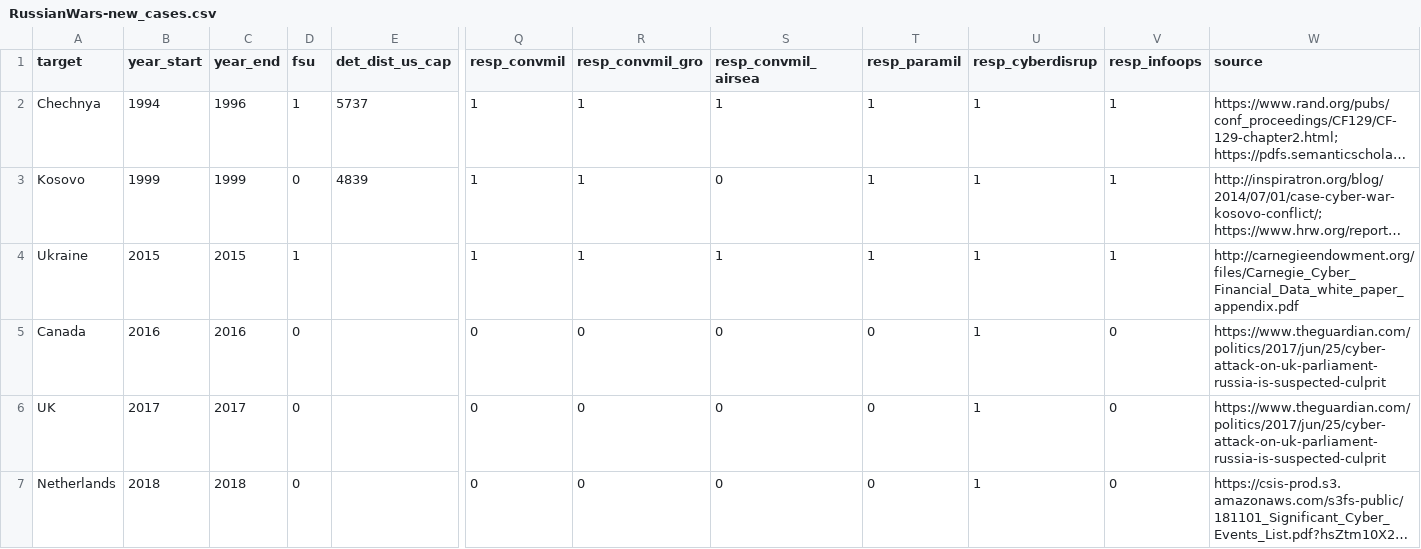
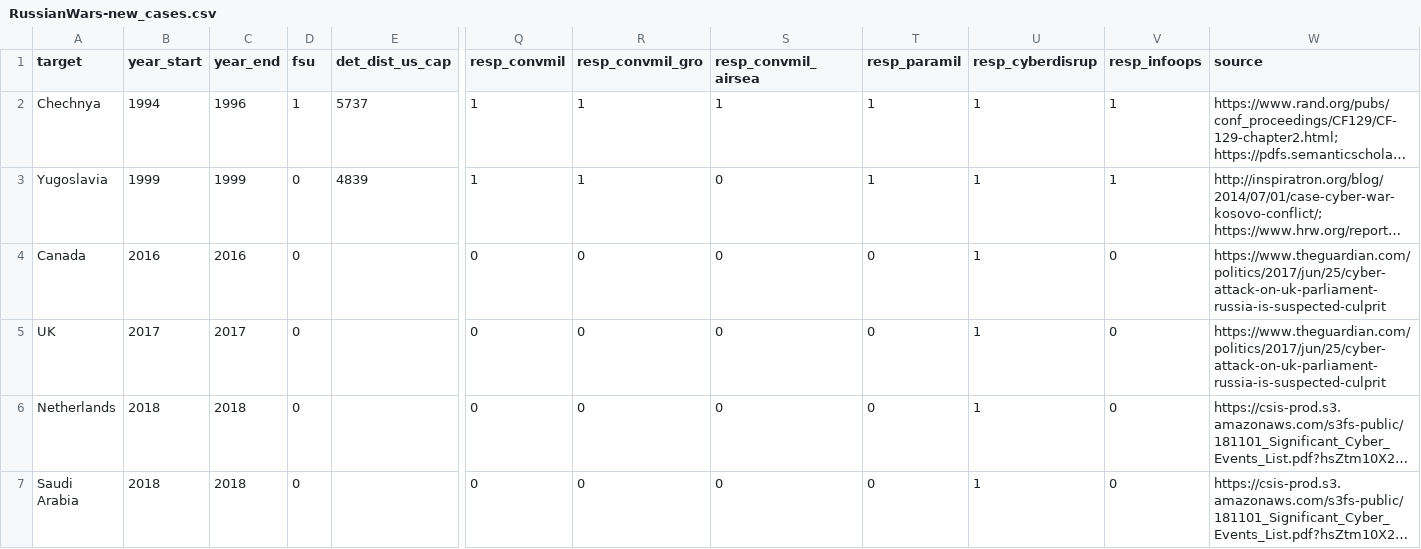
Before and after one commit to CenterForPeaceAndSecurityStudies/GrayZone, a CSV file: data/raw/RussianWars-new_cases.csv, drawn as a sheet; only a part is shown, gaps mark what is left out; the shorter side is filled out with more unchanged rows; long unchanged cells end in …; rows hold the shown columns only; the diff names each change by its address in the sheet, - before the commit and + after, or states it on an @@ line.

```diff
--- a/data/raw/RussianWars-new_cases.csv
+++ b/data/raw/RussianWars-new_cases.csv
-A3 (target): Kosovo
+A3 (target): Yugoslavia
-row 4: Ukraine | 2015 | 2015 | 1 |  | 1 | 1 | 1 | 1 | 1 | 1 | http://carnegieendowment.org/files/Carnegie_Cyber_Financial_Data_white_paper_appendix.pdf
```
Also changed, not shown: data/grayzone_aggregate_new.csv, 30 other files.
